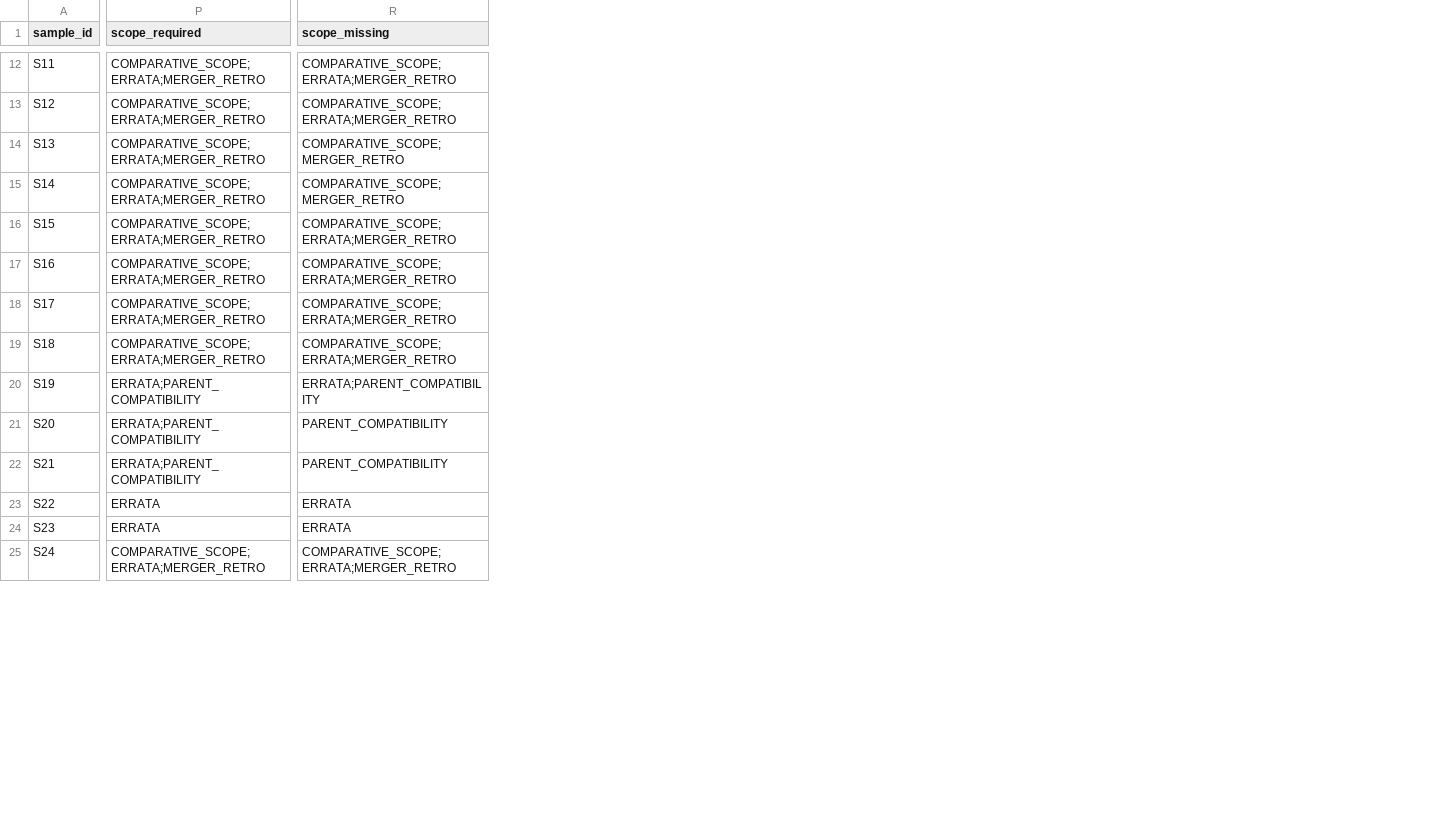
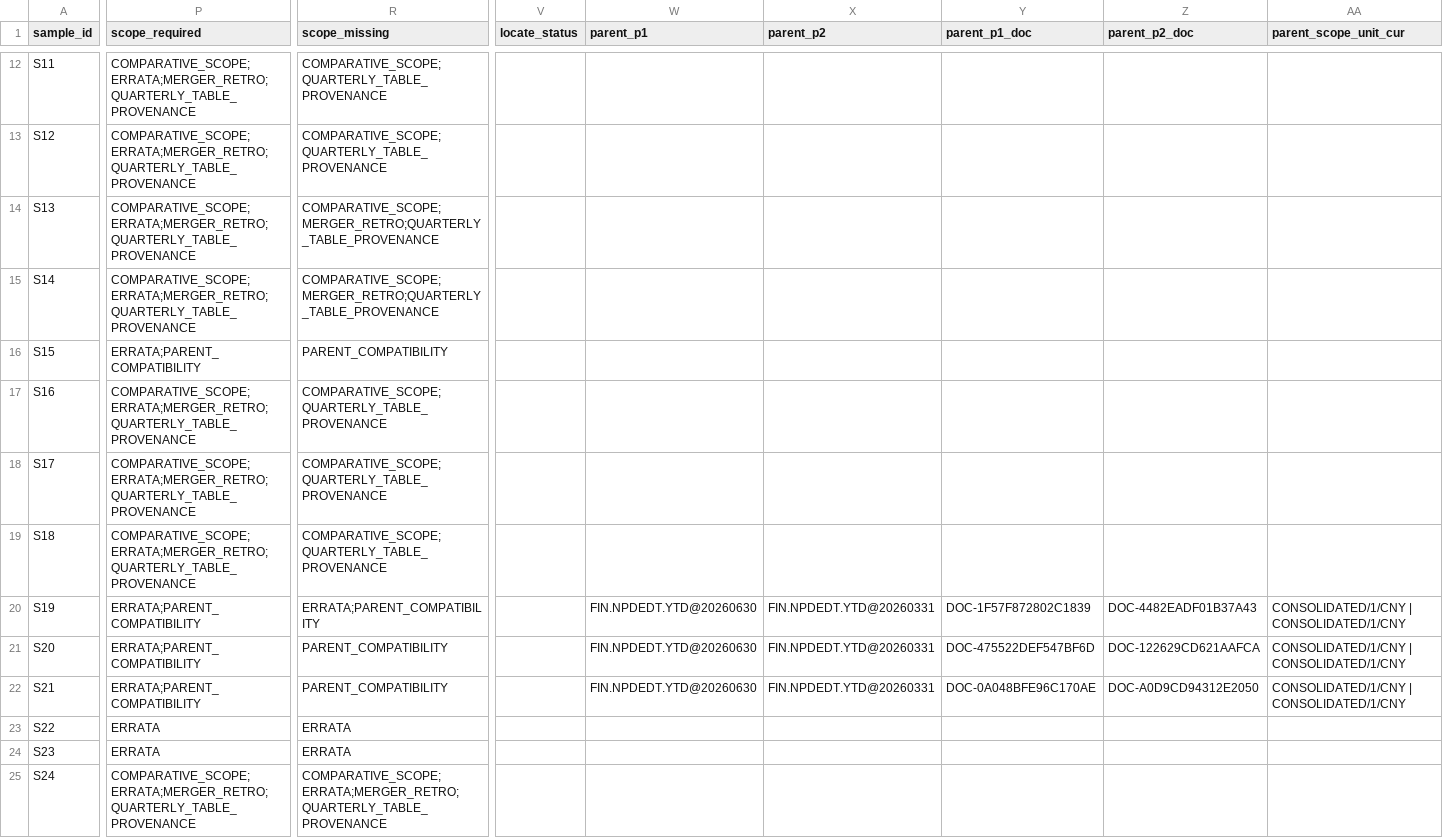
Before and after one commit to qiangzhuangmeili-ui/robotics-inflection-research, a CSV file: runs/issues/S00/errata_20261111_v5/sampling_v5.csv, drawn as a sheet; only a part is shown, gaps mark what is left out; the diff covers the shown part only; the diff names each change by its address in the sheet, - before the commit and + after, or states it on an @@ line.

```diff
--- a/runs/issues/S00/errata_20261111_v5/sampling_v5.csv
+++ b/runs/issues/S00/errata_20261111_v5/sampling_v5.csv
+column V (locate_status), empty
+column W (parent_p1), rows 20-22: all FIN.NPDEDT.YTD@20260630
+column X (parent_p2), rows 20-22: all FIN.NPDEDT.YTD@20260331
+column Y (parent_p1_doc), rows 20-22: DOC-1F57F872802C1839 | DOC-475522DEF547BF6D | DOC-0A048BFE96C170AE
+column Z (parent_p2_doc), rows 20-22: DOC-4482EADF01B37A43 | DOC-122629CD621AAFCA | DOC-A0D9CD94312E2050
+column AA (parent_scope_unit_cur), rows 20-22: all CONSOLIDATED/1/CNY | CONSOLIDATED/1/CNY
-P12:P15 (scope_required): COMPARATIVE_SCOPE;ERRATA;MERGER_RETRO
+P12:P15 (scope_required): COMPARATIVE_SCOPE;ERRATA;MERGER_RETRO;QUARTERLY_TABLE_PROVENANCE
-R12:R13 (scope_missing): COMPARATIVE_SCOPE;ERRATA;MERGER_RETRO
+R12:R13 (scope_missing): COMPARATIVE_SCOPE;QUARTERLY_TABLE_PROVENANCE
-R14:R15 (scope_missing): COMPARATIVE_SCOPE;MERGER_RETRO
+R14:R15 (scope_missing): COMPARATIVE_SCOPE;MERGER_RETRO;QUARTERLY_TABLE_PROVENANCE
-P16 (scope_required): COMPARATIVE_SCOPE;ERRATA;MERGER_RETRO
+P16 (scope_required): ERRATA;PARENT_COMPATIBILITY
-R16 (scope_missing): COMPARATIVE_SCOPE;ERRATA;MERGER_RETRO
+R16 (scope_missing): PARENT_COMPATIBILITY
-P17:P19 (scope_required): COMPARATIVE_SCOPE;ERRATA;MERGER_RETRO
+P17:P19 (scope_required): COMPARATIVE_SCOPE;ERRATA;MERGER_RETRO;QUARTERLY_TABLE_PROVENANCE
-R17:R19 (scope_missing): COMPARATIVE_SCOPE;ERRATA;MERGER_RETRO
+R17:R19 (scope_missing): COMPARATIVE_SCOPE;QUARTERLY_TABLE_PROVENANCE
-P25 (scope_required): COMPARATIVE_SCOPE;ERRATA;MERGER_RETRO
+P25 (scope_required): COMPARATIVE_SCOPE;ERRATA;MERGER_RETRO;QUARTERLY_TABLE_PROVENANCE
-R25 (scope_missing): COMPARATIVE_SCOPE;ERRATA;MERGER_RETRO
+R25 (scope_missing): COMPARATIVE_SCOPE;ERRATA;MERGER_RETRO;QUARTERLY_TABLE_PROVENANCE
```
Also changed, not shown: 2 added columns and 91 edited cells elsewhere in this file, runs/issues/S00/errata_20261111_v5/extra_meta_diff.csv, runs/issues/S00/errata_20261111_v5/l2_dependency_check.csv, 22 other files.
